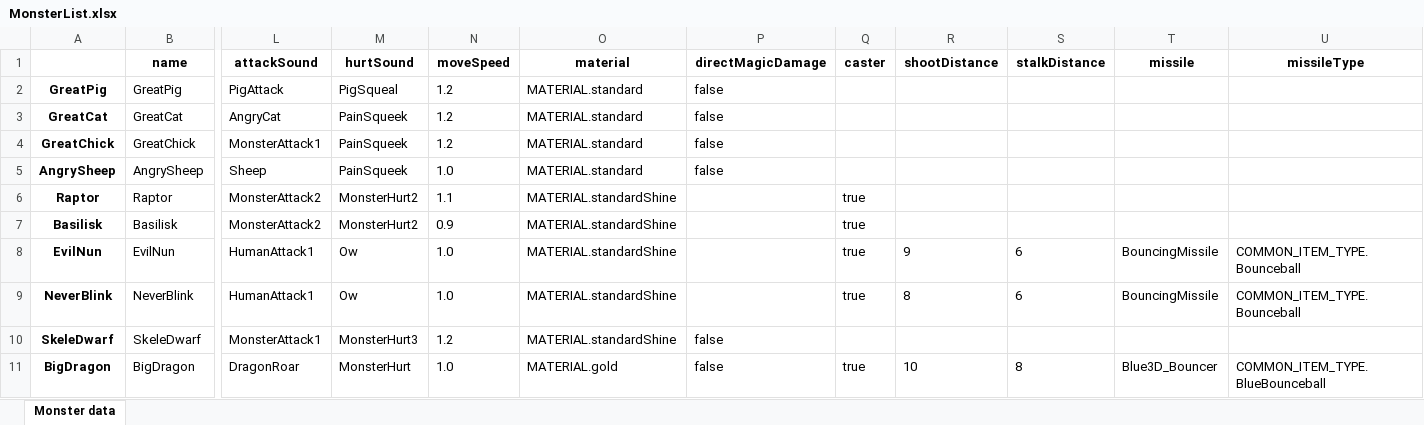
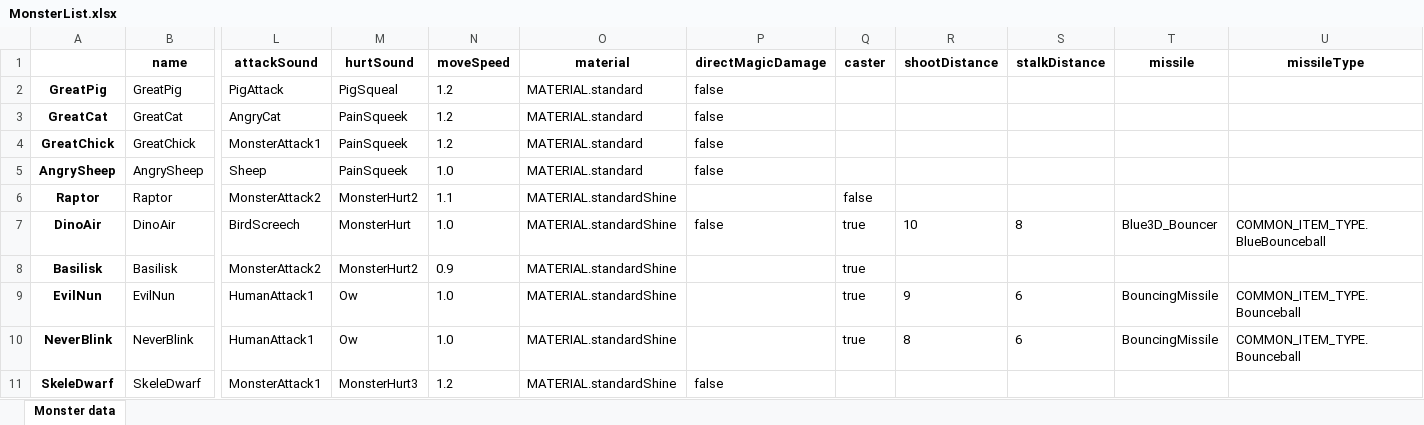
Before and after one commit to lovroselic/HauntingTheHauntessa, an Excel workbook: Code/Python/MonsterList.xlsx, sheet Monster data, drawn as a sheet; only a part is shown, gaps mark what is left out; the shorter side is filled out with more unchanged rows; values as stored, in another font and other column widths than the file's, no borders; rows hold the shown columns only; the diff names each change by its address in the sheet, - before the commit and + after, or states it on an @@ line.

```diff
--- a/Code/Python/MonsterList.xlsx (sheet Monster data)
+++ b/Code/Python/MonsterList.xlsx (sheet Monster data)
-Q6 (caster): true
+Q6 (caster): false
+row 7: DinoAir | DinoAir | BirdScreech | MonsterHurt | 1.0 | MATERIAL.standardShine | false | true | 10 | 8 | Blue3D_Bouncer | COMMON_ITEM_TYPE.BlueBounceball
```
Also changed, not shown: 11 other files.
